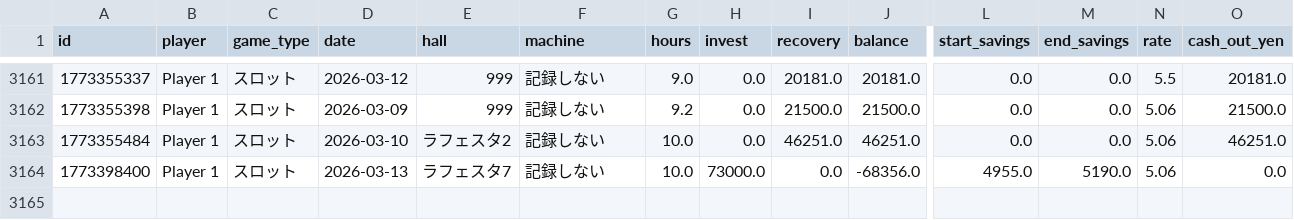
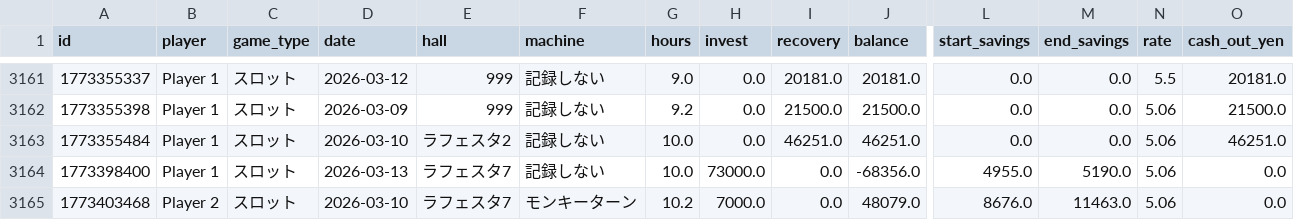
Before and after one commit to nabesaka499-netizen/my-pachinko-ledger, a CSV file: records.csv, drawn as a sheet; only a part is shown, gaps mark what is left out; rows hold the shown columns only; the diff names each change by its address in the sheet, - before the commit and + after, or states it on an @@ line.

Commit message:
Update @ 2026-03-13 21:04

```diff
--- a/records.csv
+++ b/records.csv
+row 3165: 1773403468 | Player 2 | スロット | 2026-03-10 | ラフェスタ7 | モンキーターン | 10.2 | 7000.0 | 0.0 | 48079.0 | 8676.0 | 11463.0 | 5.06 | 0.0
```
